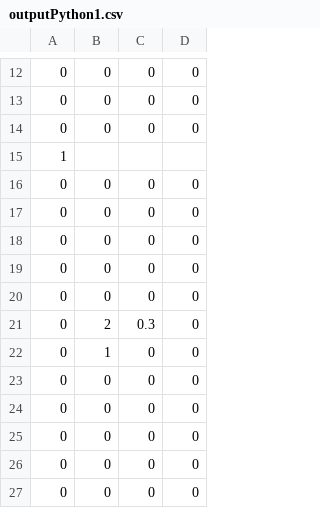
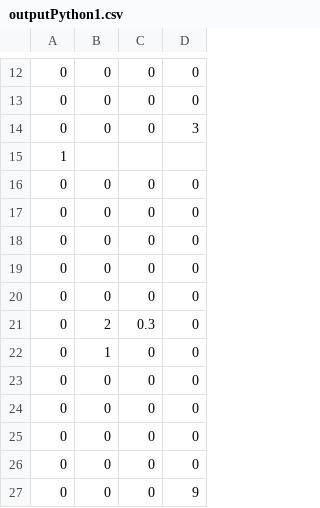
Before and after one commit to labseven/modsim-heatsink-fem, a CSV file: outputPython1.csv, drawn as a sheet; only a part is shown, gaps mark what is left out.

```diff
--- a/outputPython1.csv
+++ b/outputPython1.csv
@@ -13,3 +13,3 @@
 0,0,0,0,
-0,0,0,0,
+0,0,0,3,
 1
@@ -26,2 +26,2 @@
 0,0,0,0,
-0,0,0,0,
+0,0,0,9,
```
Also changed, not shown: 1 other file.
